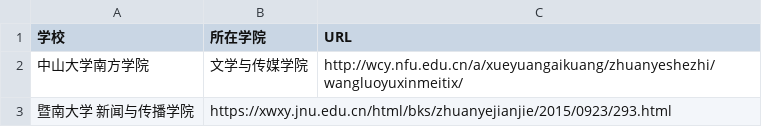
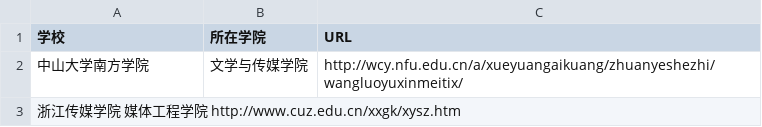
Before and after one commit to WuxueNewmedia/list_newmedia_undergraduate_CN_19, a TSV file: list.tsv, drawn as a sheet.

Commit message:
删除暨南大学，添加浙江传媒学院

```diff
--- a/list.tsv
+++ b/list.tsv
@@ -2,2 +2,2 @@
 中山大学南方学院	文学与传媒学院	http://wcy.nfu.edu.cn/a/xueyuangaikuang/zhuanyeshezhi/wangluoyuxinmeitix/
-暨南大学 新闻与传播学院	https://xwxy.jnu.edu.cn/html/bks/zhuanyejianjie/2015/0923/293.html
+浙江传媒学院  媒体工程学院  http://www.cuz.edu.cn/xxgk/xysz.htm
```
